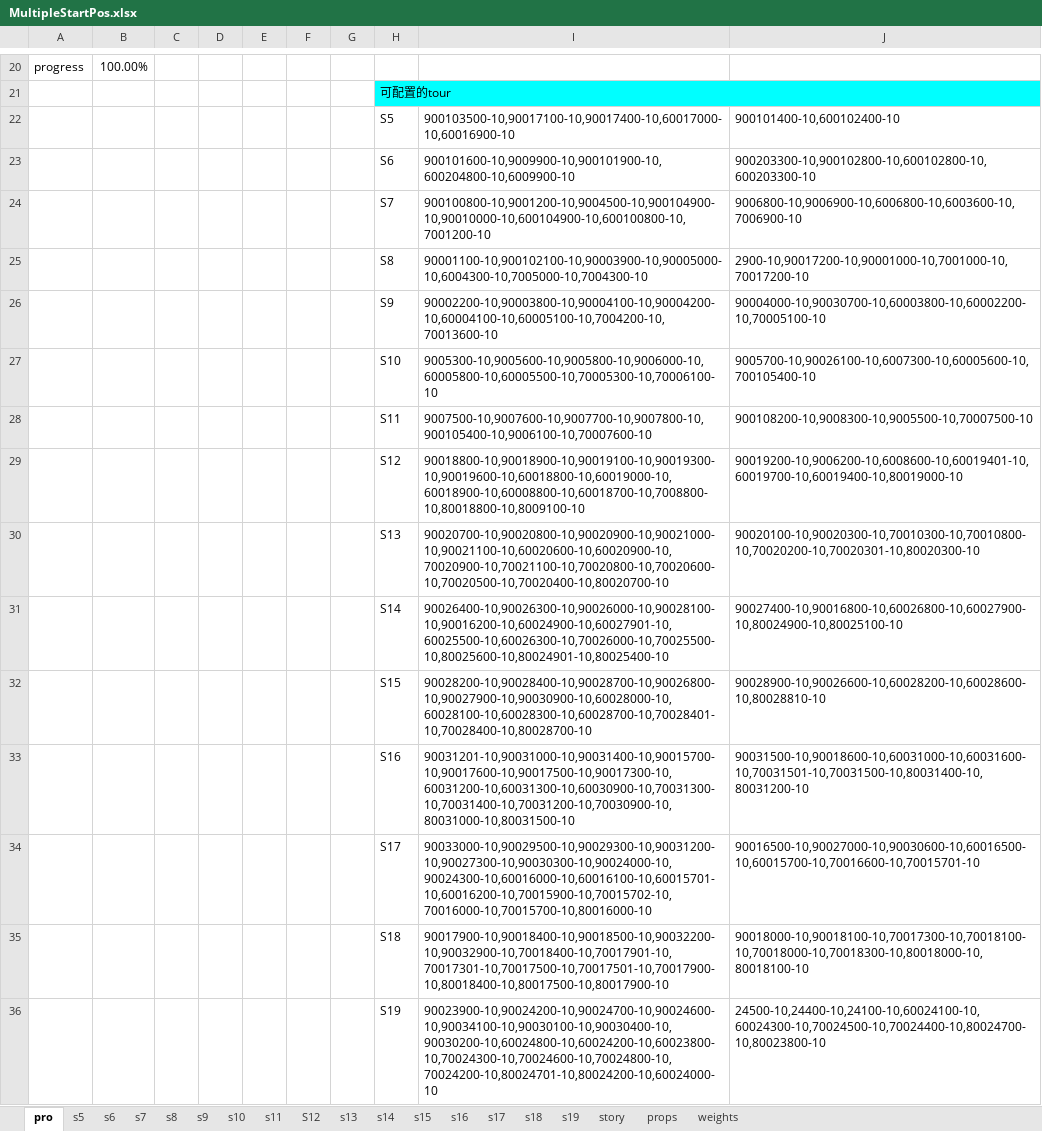
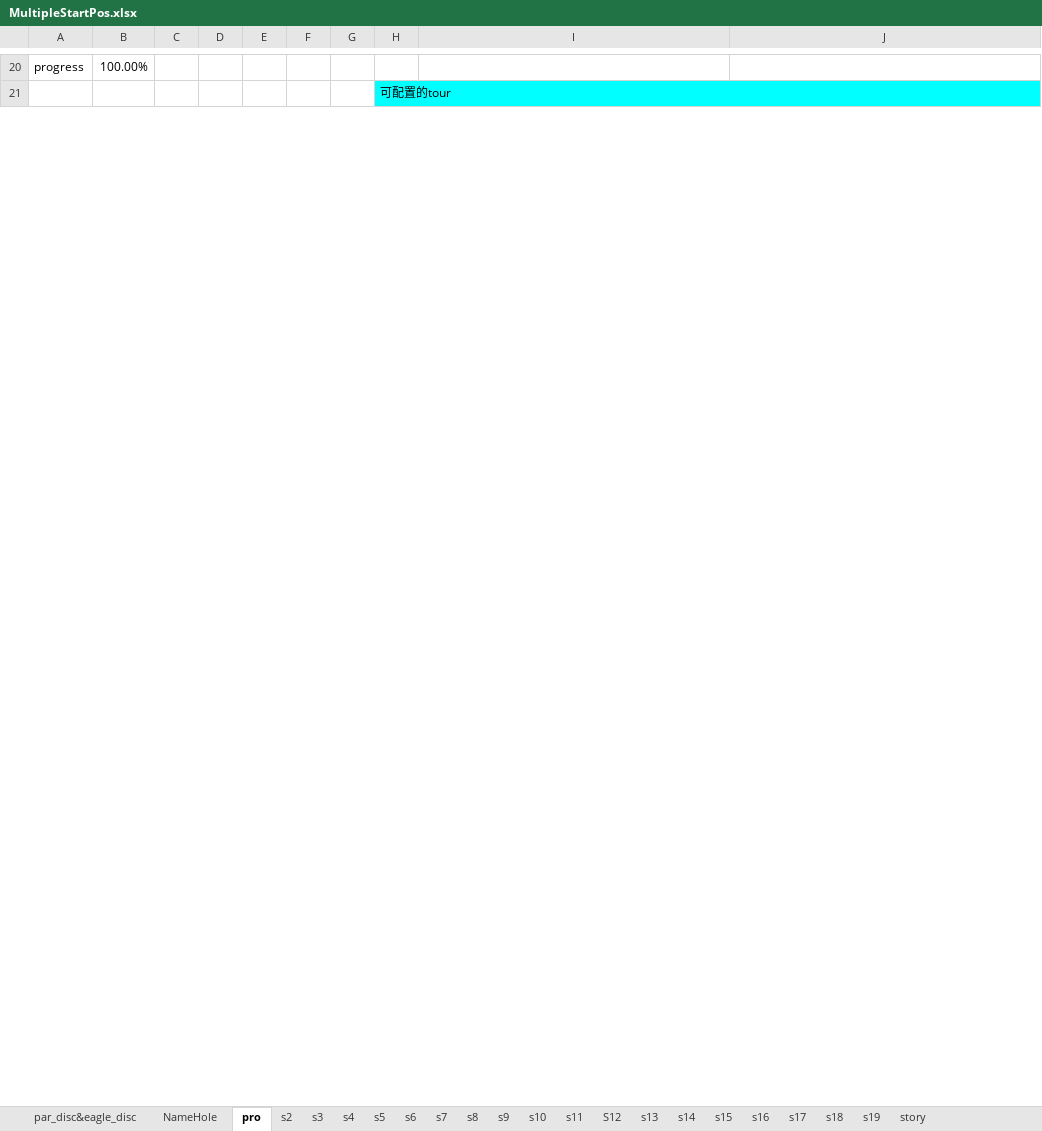
Before and after one commit to IntelHeartPrime/Gamedev_Tools, an Excel workbook: props_config_tool/MultipleStartPos.xlsx, sheet pro, drawn as a sheet; only a part is shown, gaps mark what is left out; values as stored, in another font and other column widths than the file's, no borders; charts and pictures not drawn; removed rows and columns are numbered as before the commit, all else as after; the diff covers the shown part only; the diff names each change by its address in the sheet, - before the commit and + after, or states it on an @@ line.

```diff
--- a/props_config_tool/MultipleStartPos.xlsx (sheet pro)
+++ b/props_config_tool/MultipleStartPos.xlsx (sheet pro)
-sheet tab: props
-sheet tab: weights
+sheet tab: par_disc&eagle_disc
+sheet tab: NameHole
+sheet tab: s2
+sheet tab: s3
+sheet tab: s4
-row 22:  |  |  |  |  |  |  | S5 | 900103500-10,90017100-10,90017400-10,60017000-10,60016900-10 | 900101400-10,600102400-10
-row 23:  |  |  |  |  |  |  | S6 | 900101600-10,9009900-10,900101900-10,600204800-10,6009900-10 | 900203300-10,900102800-10,600102800-10,600203300-10
-row 24:  |  |  |  |  |  |  | S7 | 900100800-10,9001200-10,9004500-10,900104900-10,90010000-10,600104900-10,600100800-10,7001200-10 | 9006800-10,9006900-10,6006800-10,6003600-10,7006900-10
-row 25:  |  |  |  |  |  |  | S8 | 90001100-10,900102100-10,90003900-10,90005000-10,6004300-10,7005000-10,7004300-10 | 2900-10,90017200-10,90001000-10,7001000-10,70017200-10
-row 26:  |  |  |  |  |  |  | S9 | 90002200-10,90003800-10,90004100-10,90004200-10,60004100-10,60005100-10,7004200-10,70013600-10 | 90004000-10,90030700-10,60003800-10,60002200-10,70005100-10
-row 27:  |  |  |  |  |  |  | S10 | 9005300-10,9005600-10,9005800-10,9006000-10,60005800-10,60005500-10,70005300-10,70006100-10 | 9005700-10,90026100-10,6007300-10,60005600-10,700105400-10
-row 28:  |  |  |  |  |  |  | S11 | 9007500-10,9007600-10,9007700-10,9007800-10,900105400-10,9006100-10,70007600-10 | 900108200-10,9008300-10,9005500-10,70007500-10
-row 29:  |  |  |  |  |  |  | S12 | 90018800-10,90018900-10,90019100-10,90019300-10,90019600-10,60018800-10,60019000-10,60018900-10,60008800-10,60018700-10,7008800-10,80018800-10,8009100-10 | 90019200-10,9006200-10,6008600-10,60019401-10,60019700-10,60019400-10,80019000-10
-row 30:  |  |  |  |  |  |  | S13 | 90020700-10,90020800-10,90020900-10,90021000-10,90021100-10,60020600-10,60020900-10,70020900-10,70021100-10,70020800-10,70020600-10,70020500-10,70020400-10,80020700-10 | 90020100-10,90020300-10,70010300-10,70010800-10,70020200-10,70020301-10,80020300-10
-row 31:  |  |  |  |  |  |  | S14 | 90026400-10,90026300-10,90026000-10,90028100-10,90016200-10,60024900-10,60027901-10,60025500-10,60026300-10,70026000-10,70025500-10,80025600-10,80024901-10,80025400-10 | 90027400-10,90016800-10,60026800-10,60027900-10,80024900-10,80025100-10
-row 32:  |  |  |  |  |  |  | S15 | 90028200-10,90028400-10,90028700-10,90026800-10,90027900-10,90030900-10,60028000-10,60028100-10,60028300-10,60028700-10,70028401-10,70028400-10,80028700-10 | 90028900-10,90026600-10,60028200-10,60028600-10,80028810-10
-row 33:  |  |  |  |  |  |  | S16 | 90031201-10,90031000-10,90031400-10,90015700-10,90017600-10,90017500-10,90017300-10,60031200-10,60031300-10,60030900-10,70031300-10,70031400-10,70031200-10,70030900-10,80031000-10,80031500-10 | 90031500-10,90018600-10,60031000-10,60031600-10,70031501-10,70031500-10,80031400-10,80031200-10
-row 34:  |  |  |  |  |  |  | S17 | 90033000-10,90029500-10,90029300-10,90031200-10,90027300-10,90030300-10,90024000-10,90024300-10,60016000-10,60016100-10,60015701-10,60016200-10,70015900-10,70015702-10,70016000-10,70015700-10,80016000-10 | 90016500-10,90027000-10,90030600-10,60016500-10,60015700-10,70016600-10,70015701-10
-row 35:  |  |  |  |  |  |  | S18 | 90017900-10,90018400-10,90018500-10,90032200-10,90032900-10,70018400-10,70017901-10,70017301-10,70017500-10,70017501-10,70017900-10,80018400-10,80017500-10,80017900-10 | 90018000-10,90018100-10,70017300-10,70018100-10,70018000-10,70018300-10,80018000-10,80018100-10
-row 36:  |  |  |  |  |  |  | S19 | 90023900-10,90024200-10,90024700-10,90024600-10,90034100-10,90030100-10,90030400-10,90030200-10,60024800-10,60024200-10,60023800-10,70024300-10,70024600-10,70024800-10,70024200-10,80024701-10,80024200-10,60024000-10 | 24500-10,24400-10,24100-10,60024100-10,60024300-10,70024500-10,70024400-10,80024700-10,80023800-10
```
Also changed, not shown: 15 added rows, 31 edited cells and cell formats elsewhere in this sheet, sheet s19, sheet s16, sheet s14, sheet s17, sheet s18, sheet s15, 9 more sheets, formulas that keep their value, charts or pictures, 6 other files.
